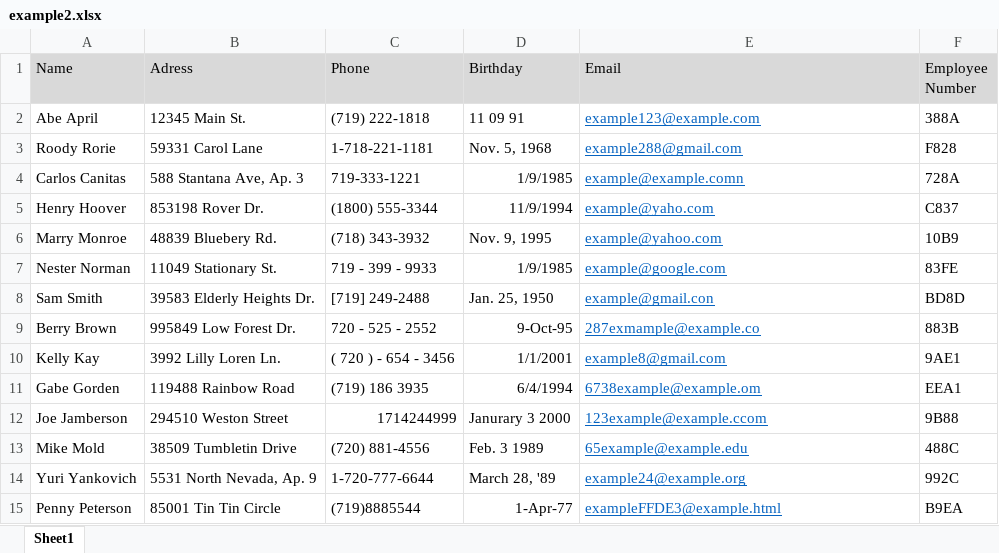
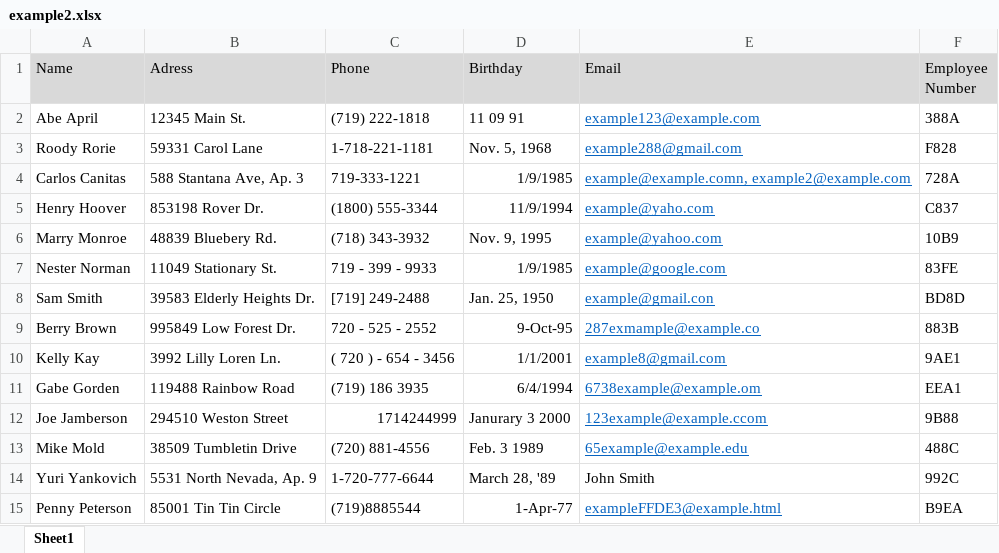
Before and after one commit to sydneyfowler/CS3030, an Excel workbook: test_files/example2.xlsx, sheet Sheet1, drawn as a sheet; values as stored, in another font and other column widths than the file's, no borders; the diff names each change by its address in the sheet, - before the commit and + after, or states it on an @@ line.

Commit message:
cleanup.py: phone numbers and emails complete

```diff
--- a/test_files/example2.xlsx (sheet Sheet1)
+++ b/test_files/example2.xlsx (sheet Sheet1)
-E4 (Email): example@example.comn
+E4 (Email): example@example.comn, example2@example.com
-E14 (Email): example24@example.org
+E14 (Email): John Smith
@@ E14 underline: on → off, text colour: #0563C1 → black @@
```
Also changed, not shown: 1 other file.
